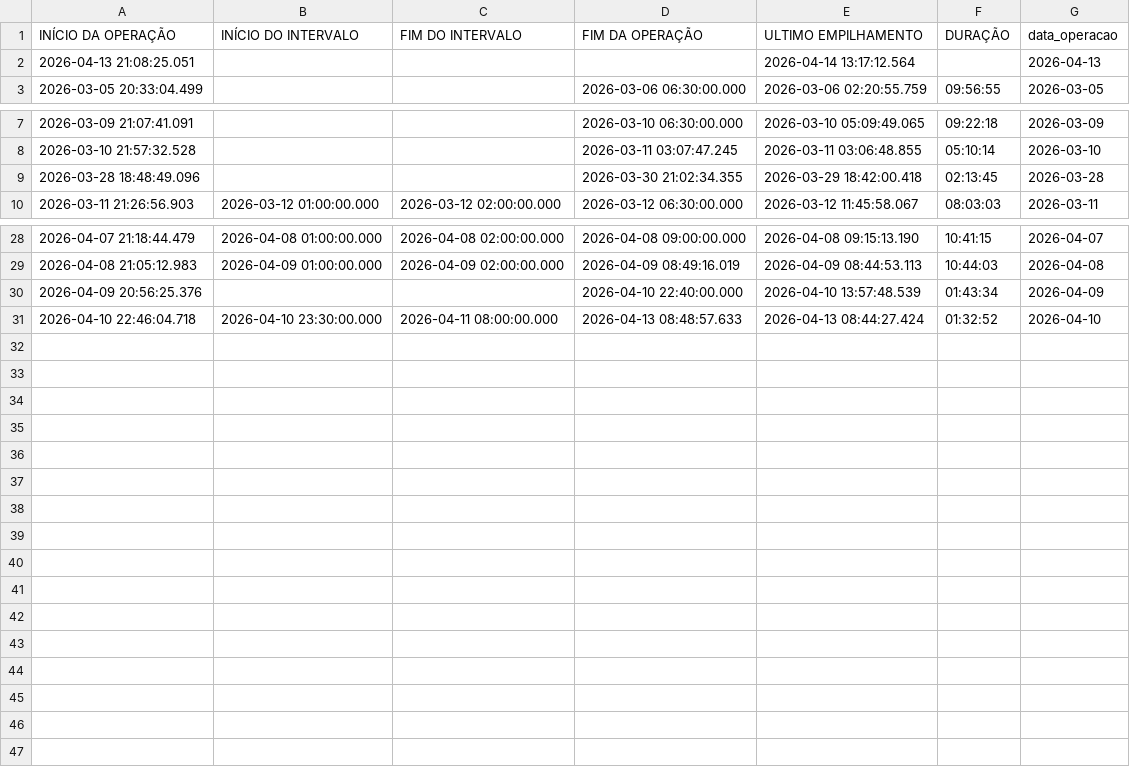
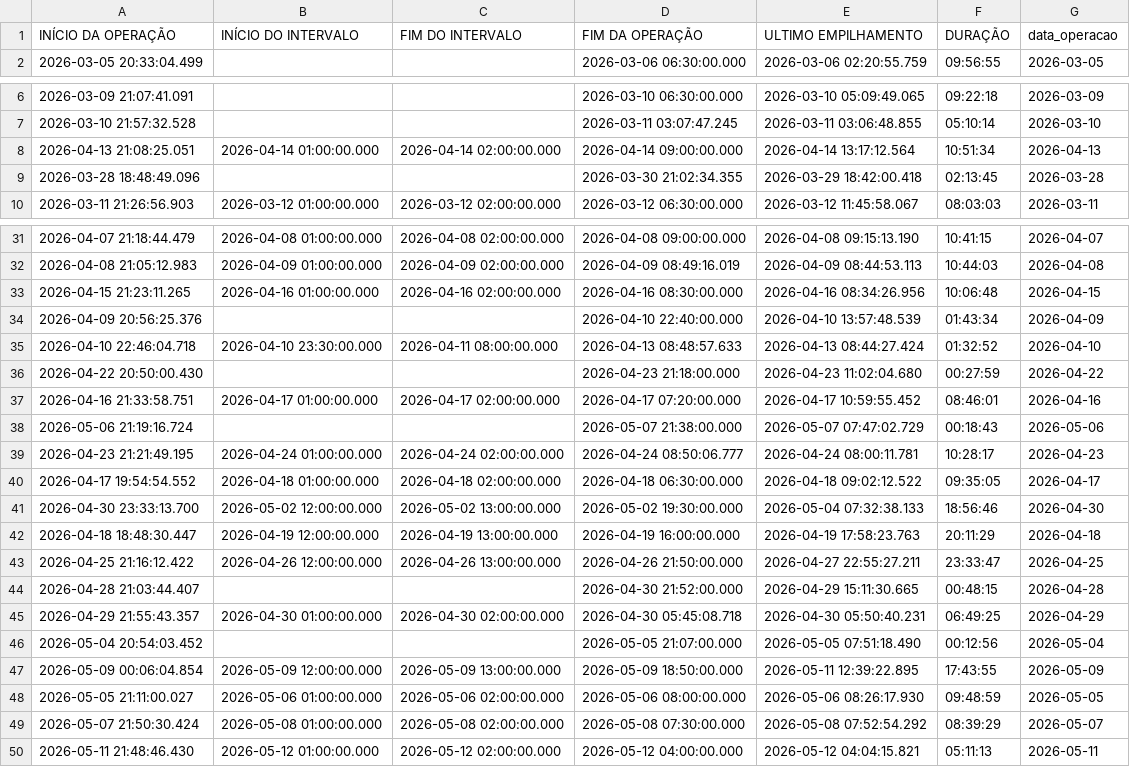
Before and after one commit to diogojfr/report-picking-process, a CSV file: data/tab_duracao_operacao.csv, drawn as a sheet; only a part is shown, gaps mark what is left out; the diff covers the shown part only.

```diff
--- a/data/tab_duracao_operacao.csv
+++ b/data/tab_duracao_operacao.csv
@@ -1,3 +1,2 @@
 "INÍCIO DA OPERAÇÃO","INÍCIO DO INTERVALO","FIM DO INTERVALO","FIM DA OPERAÇÃO","ULTIMO EMPILHAMENTO","DURAÇÃO","data_operacao"
-2026-04-13 21:08:25.051,,,,2026-04-14 13:17:12.564,,"2026-04-13"
 2026-03-05 20:33:04.499,,,2026-03-06 06:30:00.000,2026-03-06 02:20:55.759,"09:56:55","2026-03-05"
@@ -8,2 +7,3 @@
 2026-03-10 21:57:32.528,,,2026-03-11 03:07:47.245,2026-03-11 03:06:48.855,"05:10:14","2026-03-10"
+2026-04-13 21:08:25.051,2026-04-14 01:00:00.000,2026-04-14 02:00:00.000,2026-04-14 09:00:00.000,2026-04-14 13:17:12.564,"10:51:34","2026-04-13"
 2026-03-28 18:48:49.096,,,2026-03-30 21:02:34.355,2026-03-29 18:42:00.418,"02:13:45","2026-03-28"
@@ -29,3 +32,19 @@
 2026-04-08 21:05:12.983,2026-04-09 01:00:00.000,2026-04-09 02:00:00.000,2026-04-09 08:49:16.019,2026-04-09 08:44:53.113,"10:44:03","2026-04-08"
+2026-04-15 21:23:11.265,2026-04-16 01:00:00.000,2026-04-16 02:00:00.000,2026-04-16 08:30:00.000,2026-04-16 08:34:26.956,"10:06:48","2026-04-15"
 2026-04-09 20:56:25.376,,,2026-04-10 22:40:00.000,2026-04-10 13:57:48.539,"01:43:34","2026-04-09"
 2026-04-10 22:46:04.718,2026-04-10 23:30:00.000,2026-04-11 08:00:00.000,2026-04-13 08:48:57.633,2026-04-13 08:44:27.424,"01:32:52","2026-04-10"
+2026-04-22 20:50:00.430,,,2026-04-23 21:18:00.000,2026-04-23 11:02:04.680,"00:27:59","2026-04-22"
+2026-04-16 21:33:58.751,2026-04-17 01:00:00.000,2026-04-17 02:00:00.000,2026-04-17 07:20:00.000,2026-04-17 10:59:55.452,"08:46:01","2026-04-16"
+2026-05-06 21:19:16.724,,,2026-05-07 21:38:00.000,2026-05-07 07:47:02.729,"00:18:43","2026-05-06"
+2026-04-23 21:21:49.195,2026-04-24 01:00:00.000,2026-04-24 02:00:00.000,2026-04-24 08:50:06.777,2026-04-24 08:00:11.781,"10:28:17","2026-04-23"
+2026-04-17 19:54:54.552,2026-04-18 01:00:00.000,2026-04-18 02:00:00.000,2026-04-18 06:30:00.000,2026-04-18 09:02:12.522,"09:35:05","2026-04-17"
+2026-04-30 23:33:13.700,2026-05-02 12:00:00.000,2026-05-02 13:00:00.000,2026-05-02 19:30:00.000,2026-05-04 07:32:38.133,"18:56:46","2026-04-30"
+2026-04-18 18:48:30.447,2026-04-19 12:00:00.000,2026-04-19 13:00:00.000,2026-04-19 16:00:00.000,2026-04-19 17:58:23.763,"20:11:29","2026-04-18"
+2026-04-25 21:16:12.422,2026-04-26 12:00:00.000,2026-04-26 13:00:00.000,2026-04-26 21:50:00.000,2026-04-27 22:55:27.211,"23:33:47","2026-04-25"
+2026-04-28 21:03:44.407,,,2026-04-30 21:52:00.000,2026-04-29 15:11:30.665,"00:48:15","2026-04-28"
+2026-04-29 21:55:43.357,2026-04-30 01:00:00.000,2026-04-30 02:00:00.000,2026-04-30 05:45:08.718,2026-04-30 05:50:40.231,"06:49:25","2026-04-29"
+2026-05-04 20:54:03.452,,,2026-05-05 21:07:00.000,2026-05-05 07:51:18.490,"00:12:56","2026-05-04"
+2026-05-09 00:06:04.854,2026-05-09 12:00:00.000,2026-05-09 13:00:00.000,2026-05-09 18:50:00.000,2026-05-11 12:39:22.895,"17:43:55","2026-05-09"
+2026-05-05 21:11:00.027,2026-05-06 01:00:00.000,2026-05-06 02:00:00.000,2026-05-06 08:00:00.000,2026-05-06 08:26:17.930,"09:48:59","2026-05-05"
+2026-05-07 21:50:30.424,2026-05-08 01:00:00.000,2026-05-08 02:00:00.000,2026-05-08 07:30:00.000,2026-05-08 07:52:54.292,"08:39:29","2026-05-07"
+2026-05-11 21:48:46.430,2026-05-12 01:00:00.000,2026-05-12 02:00:00.000,2026-05-12 04:00:00.000,2026-05-12 04:04:15.821,"05:11:13","2026-05-11"
```
Also changed, not shown: 3 added rows elsewhere in this file, data/media_conf_dia.csv, data/tab_erros_dia.csv, 9 other files.
